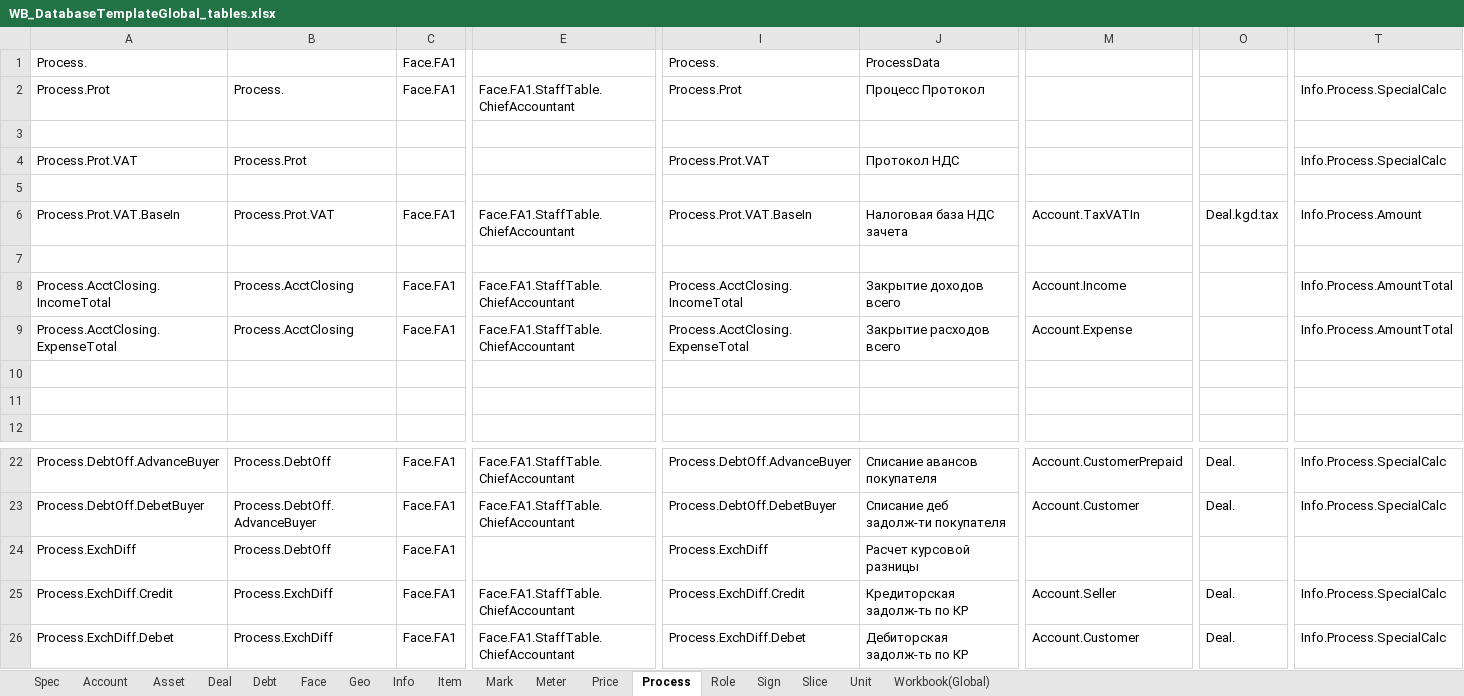
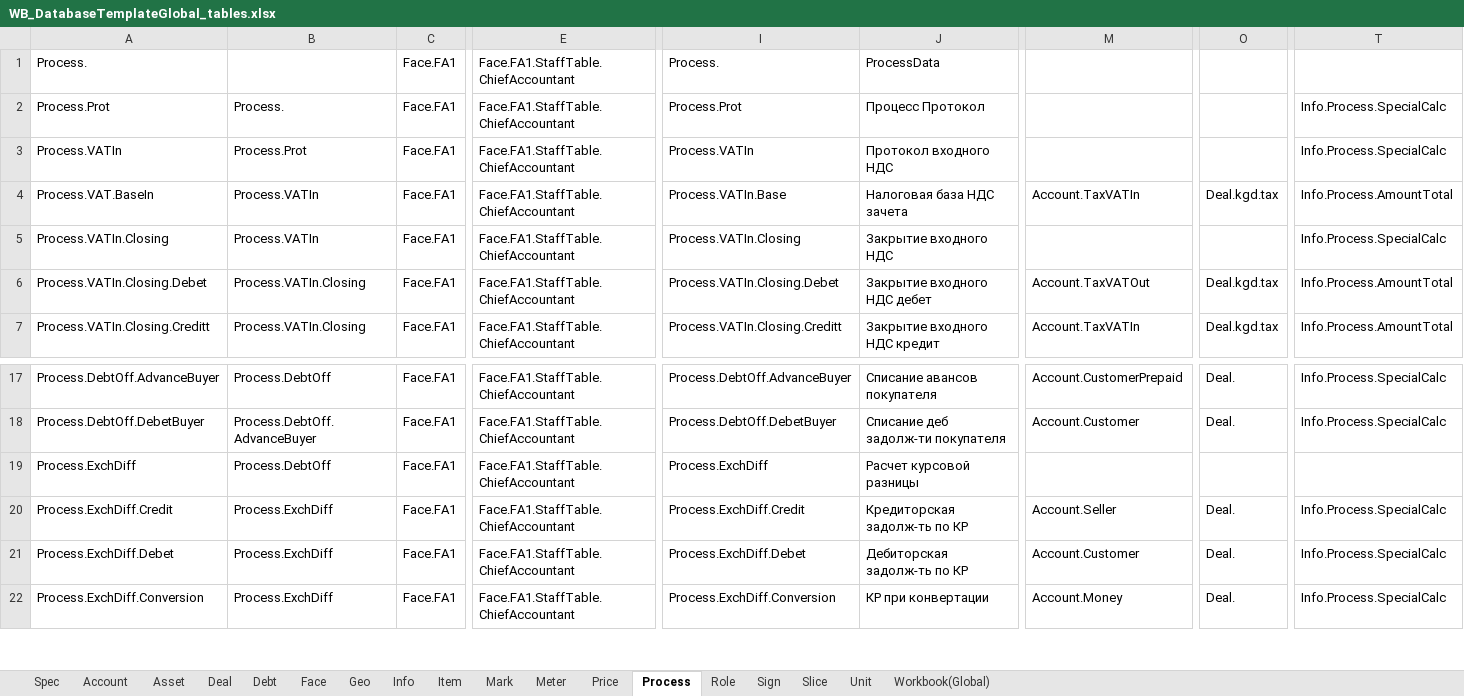
Before and after one commit to KursakovSA/AccBase, an Excel workbook: WB_DatabaseTemplateGlobal_tables.xlsx, sheet Process, drawn as a sheet; only a part is shown, gaps mark what is left out; the shorter side is filled out with more unchanged rows; values as stored, in another font and other column widths than the file's, no cell formats; removed rows and columns are numbered as before the commit, all else as after; rows hold the shown columns only; the diff covers the shown part only; the diff names each change by its address in the sheet, - before the commit and + after, or states it on an @@ line.

```diff
--- a/WB_DatabaseTemplateGlobal_tables.xlsx (sheet Process)
+++ b/WB_DatabaseTemplateGlobal_tables.xlsx (sheet Process)
-E1: (empty)
+E1: Face.FA1.StaffTable.ChiefAccountant
-row 3: (empty)
-A3: Process.Prot.VAT
+A3: Process.VATIn
-C3: (empty)
+C3: Face.FA1
-E3: (empty)
+E3: Face.FA1.StaffTable.ChiefAccountant
-I3: Process.Prot.VAT
+I3: Process.VATIn
-J3: Протокол НДС
+J3: Протокол входного НДС
-row 5: (empty)
-A4: Process.Prot.VAT.BaseIn
+A4: Process.VAT.BaseIn
-B4: Process.Prot.VAT
+B4: Process.VATIn
-I4: Process.Prot.VAT.BaseIn
+I4: Process.VATIn.Base
-T4: Info.Process.Amount
+T4: Info.Process.AmountTotal
-row 7: (empty)
-A5: Process.AcctClosing.IncomeTotal
+A5: Process.VATIn.Closing
-B5: Process.AcctClosing
+B5: Process.VATIn
-I5: Process.AcctClosing.IncomeTotal
+I5: Process.VATIn.Closing
-J5: Закрытие доходов всего
+J5: Закрытие входного НДС
-M5: Account.Income
+M5: (empty)
-T5: Info.Process.AmountTotal
+T5: Info.Process.SpecialCalc
+row 6: Process.VATIn.Closing.Debet | Process.VATIn.Closing | Face.FA1 | Face.FA1.StaffTable.ChiefAccountant | Process.VATIn.Closing.Debet | Закрытие входного НДС дебет | Account.TaxVATOut | Deal.kgd.tax | Info.Process.AmountTotal
-A7: Process.AcctClosing.ExpenseTotal
+A7: Process.VATIn.Closing.Creditt
-B7: Process.AcctClosing
+B7: Process.VATIn.Closing
-I7: Process.AcctClosing.ExpenseTotal
+I7: Process.VATIn.Closing.Creditt
-J7: Закрытие расходов всего
+J7: Закрытие входного НДС кредит
-M7: Account.Expense
+M7: Account.TaxVATIn
-O7: (empty)
+O7: Deal.kgd.tax
-row 10: (empty)
-row 11: (empty)
-row 12: (empty)
-E19: (empty)
+E19: Face.FA1.StaffTable.ChiefAccountant
```
Also changed, not shown: 17 added rows, 12 removed rows and 29 edited cells elsewhere in this sheet, sheet Workbook(Global), sheet Info, cell formats.
